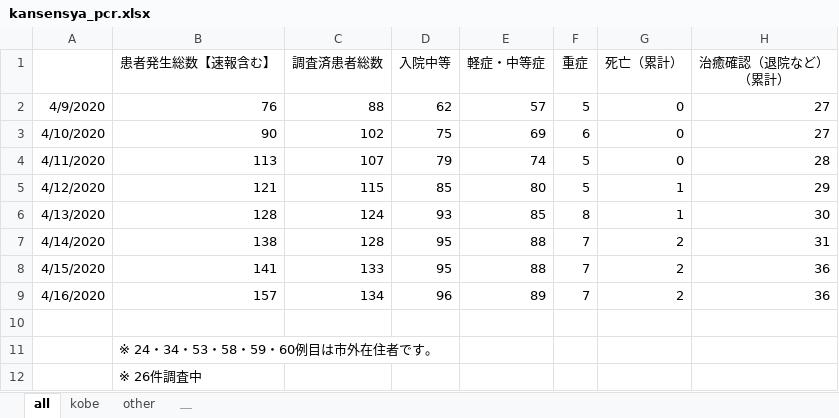
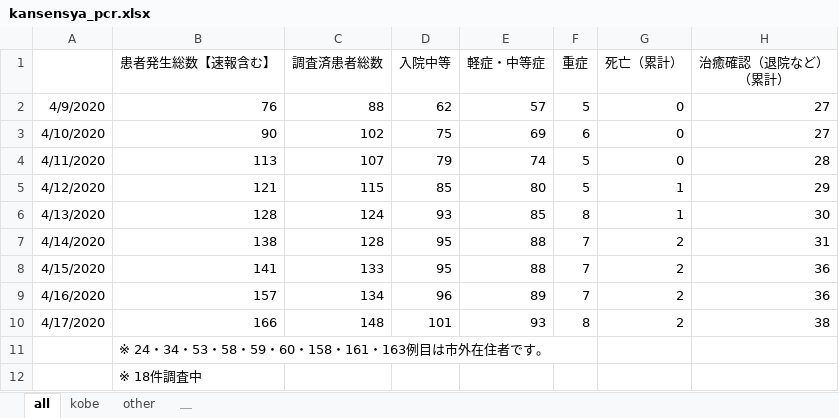
Before and after one commit to y-chan/covid19kobe-scraping, an Excel workbook: kansensya_pcr.xlsx, sheet all, drawn as a sheet; values as stored, in another font and other column widths than the file's, no borders; the diff names each change by its address in the sheet, - before the commit and + after, or states it on an @@ line.

```diff
--- a/kansensya_pcr.xlsx (sheet all)
+++ b/kansensya_pcr.xlsx (sheet all)
-row 10: (empty)
+row 10: 4/17/2020 | 166 | 148 | 101 | 93 | 8 | 2 | 38
-B11 (患者発生総数【速報含む】): ※ 24・34・53・58・59・60例目は市外在住者です。
+B11 (患者発生総数【速報含む】): ※ 24・34・53・58・59・60・158・161・163例目は市外在住者です。
-B12 (患者発生総数【速報含む】): ※ 26件調査中
+B12 (患者発生総数【速報含む】): ※ 18件調査中
```
Also changed, not shown: sheet kobe, sheet other, sodan.xlsx, 1 other file.
